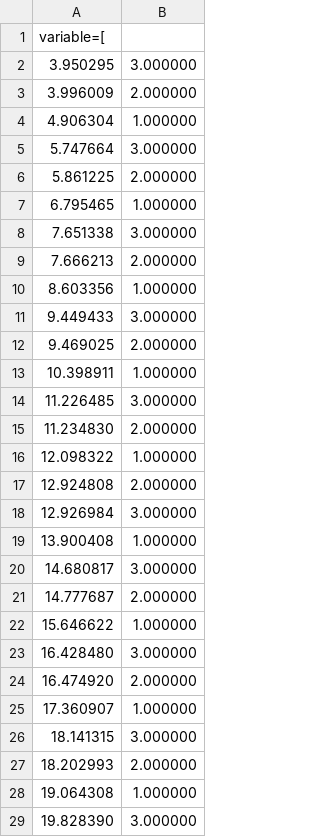
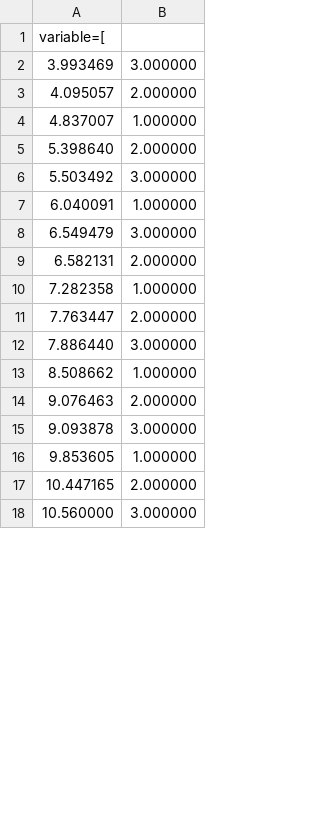
Before and after one commit to ACVJ/onde_bachelor, a CSV file: experiment_folder/data/trial_1_23-1_1.csv, drawn as a sheet; only a part is shown; the diff covers the shown part only.

```diff
--- a/experiment_folder/data/trial_1_23-1_1.csv
+++ b/experiment_folder/data/trial_1_23-1_1.csv
@@ -1,29 +1,18 @@
 variable=[
-3.950295,3.000000
-3.996009,2.000000
-4.906304,1.000000
-5.747664,3.000000
-5.861225,2.000000
-6.795465,1.000000
-7.651338,3.000000
-7.666213,2.000000
-8.603356,1.000000
-9.449433,3.000000
-9.469025,2.000000
-10.398911,1.000000
-11.226485,3.000000
-11.234830,2.000000
-12.098322,1.000000
-12.924808,2.000000
-12.926984,3.000000
-13.900408,1.000000
-14.680817,3.000000
-14.777687,2.000000
-15.646622,1.000000
-16.428480,3.000000
-16.474920,2.000000
-17.360907,1.000000
-18.141315,3.000000
-18.202993,2.000000
-19.064308,1.000000
-19.828390,3.000000
+3.993469,3.000000
+4.095057,2.000000
+4.837007,1.000000
+5.398640,2.000000
+5.503492,3.000000
+6.040091,1.000000
+6.549479,3.000000
+6.582131,2.000000
+7.282358,1.000000
+7.763447,2.000000
+7.886440,3.000000
+8.508662,1.000000
+9.076463,2.000000
+9.093878,3.000000
+9.853605,1.000000
+10.447165,2.000000
+10.560000,3.000000
```
Also changed, not shown: 15 added rows, 4 removed rows and 4 edited cells elsewhere in this file, experiment_folder/data/group1_ratings.csv, experiment_folder/data/trial_1_23-1_2.csv, 34 other files.
